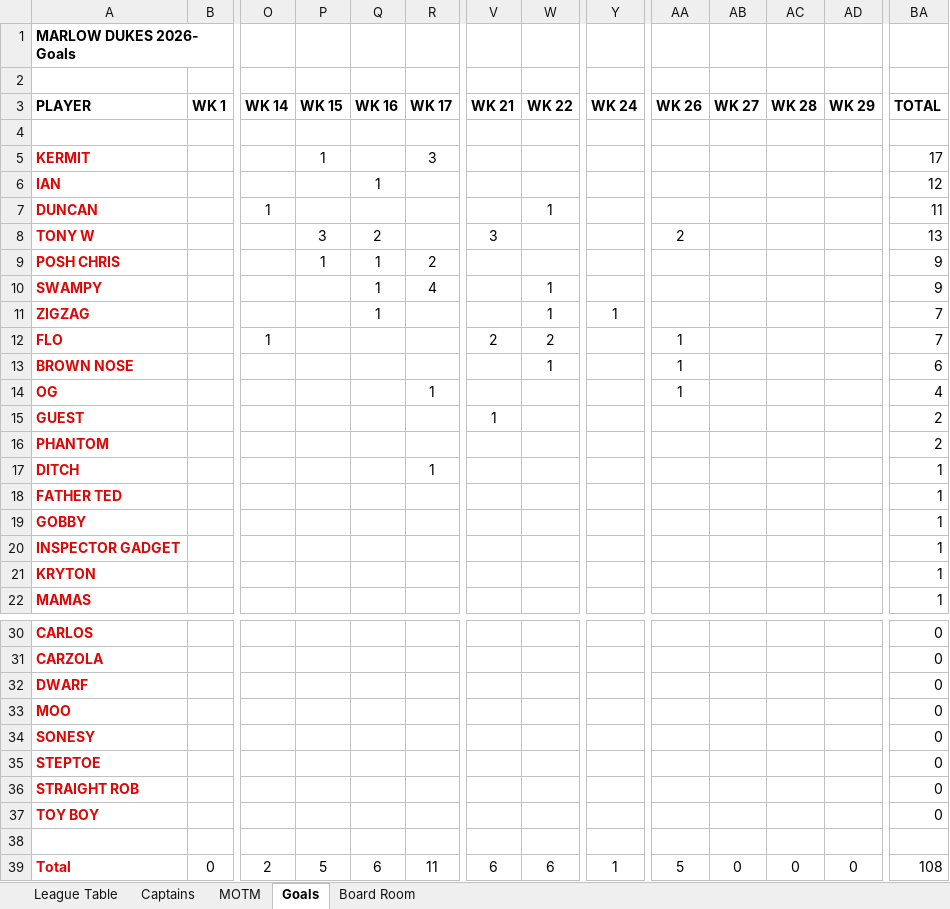
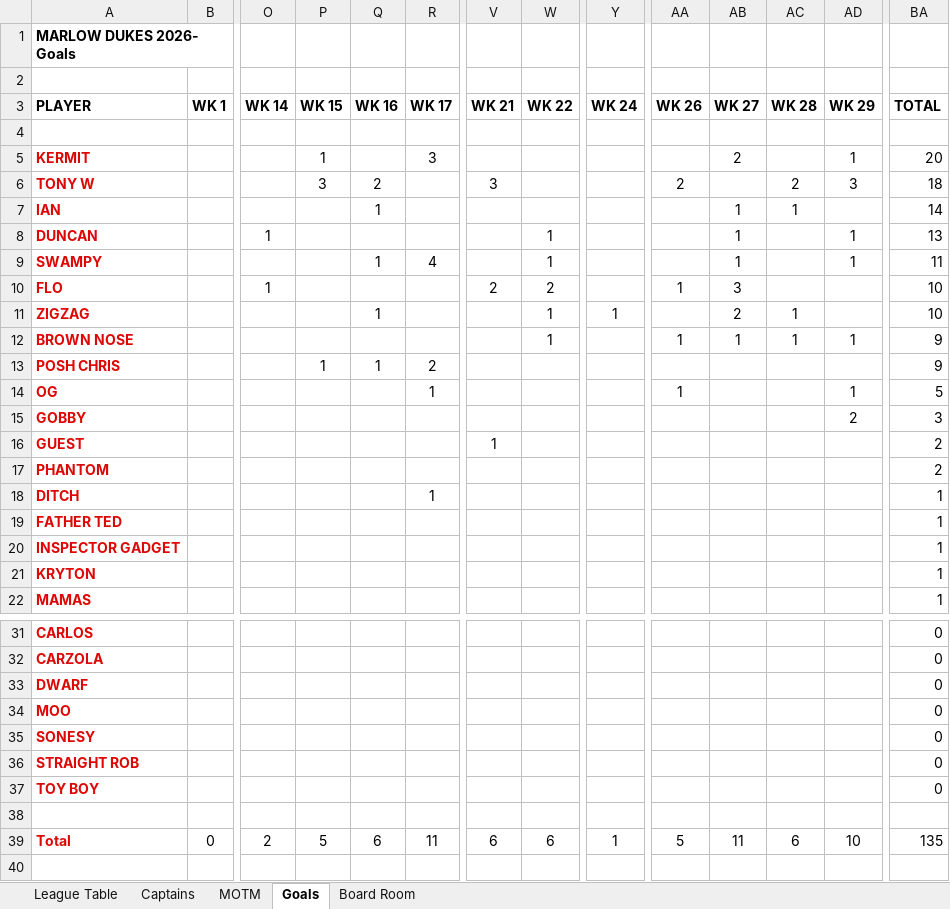
Before and after one commit to stateside2/marlow-dukes, an Excel workbook: data/latest_data.xlsx, sheet Goals, drawn as a sheet; only a part is shown, gaps mark what is left out; values as stored, in another font and other column widths than the file's, no borders; charts and pictures not drawn; removed rows and columns are numbered as before the commit, all else as after; rows hold the shown columns only; the diff covers the shown part only; the diff names each change by its address in the sheet, - before the commit and + after, or states it on an @@ line.

```diff
--- a/data/latest_data.xlsx (sheet Goals)
+++ b/data/latest_data.xlsx (sheet Goals)
-AB5 (WK 27): (empty)
+AB5 (WK 27): 2
-AD5 (WK 29): (empty)
+AD5 (WK 29): 1
-BA5 (TOTAL): 17
+BA5 (TOTAL): 20
+row 6: TONY W |  |  | 3 | 2 |  | 3 |  |  | 2 |  | 2 | 3 | 18
-AB7:AB8 (WK 27): (empty)
+AB7:AB8 (WK 27): 1
-AC7 (WK 28): (empty)
+AC7 (WK 28): 1
-BA7 (TOTAL): 12
+BA7 (TOTAL): 14
-AD8 (WK 29): (empty)
+AD8 (WK 29): 1
-BA8 (TOTAL): 11
+BA8 (TOTAL): 13
-row 8: TONY W |  |  | 3 | 2 |  | 3 |  |  | 2 |  |  |  | 13
+row 9: SWAMPY |  |  |  | 1 | 4 |  | 1 |  |  | 1 |  | 1 | 11
+row 10: FLO |  | 1 |  |  |  | 2 | 2 |  | 1 | 3 |  |  | 10
+row 11: ZIGZAG |  |  |  | 1 |  |  | 1 | 1 |  | 2 | 1 |  | 10
+row 12: BROWN NOSE |  |  |  |  |  |  | 1 |  | 1 | 1 | 1 | 1 | 9
-row 10: SWAMPY |  |  |  | 1 | 4 |  | 1 |  |  |  |  |  | 9
-row 11: ZIGZAG |  |  |  | 1 |  |  | 1 | 1 |  |  |  |  | 7
-row 12: FLO |  | 1 |  |  |  | 2 | 2 |  | 1 |  |  |  | 7
-row 13: BROWN NOSE |  |  |  |  |  |  | 1 |  | 1 |  |  |  | 6
-AD14 (WK 29): (empty)
+AD14 (WK 29): 1
-BA14 (TOTAL): 4
+BA14 (TOTAL): 5
+row 15: GOBBY |  |  |  |  |  |  |  |  |  |  |  | 2 | 3
-row 19: GOBBY |  |  |  |  |  |  |  |  |  |  |  |  | 1
-row 35: STEPTOE |  |  |  |  |  |  |  |  |  |  |  |  | 0
-AB39 (WK 27): 0
+AB39 (WK 27): 11
-AC39 (WK 28): 0
+AC39 (WK 28): 6
-AD39 (WK 29): 0
+AD39 (WK 29): 10
-BA39 (TOTAL): 108
+BA39 (TOTAL): 135
```
Also changed, not shown: 1 added row elsewhere in this sheet, sheet League Table, sheet MOTM, sheet Captains, sheet Board Room, formulas that keep their value, hidden cells, data/latest_data_prev.xlsx, 1 other file.
